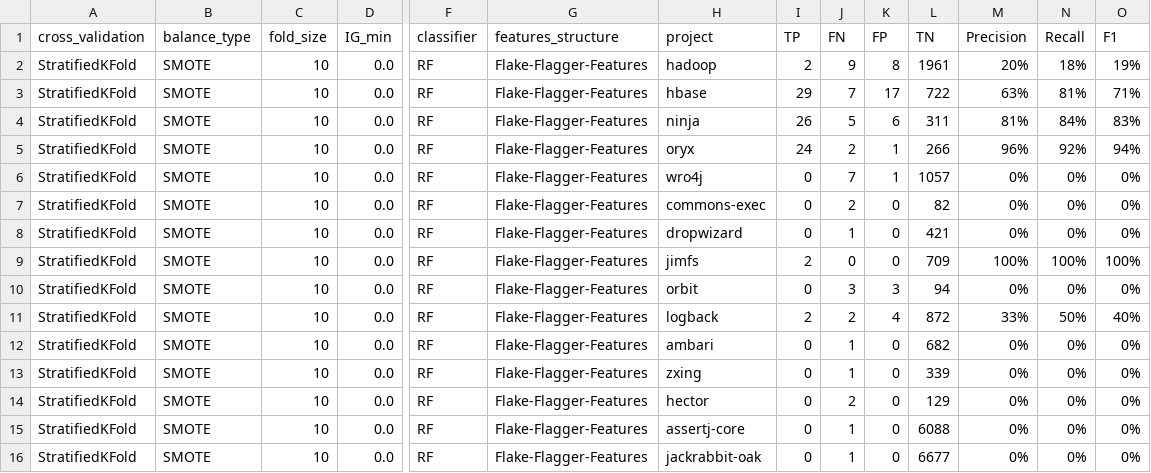
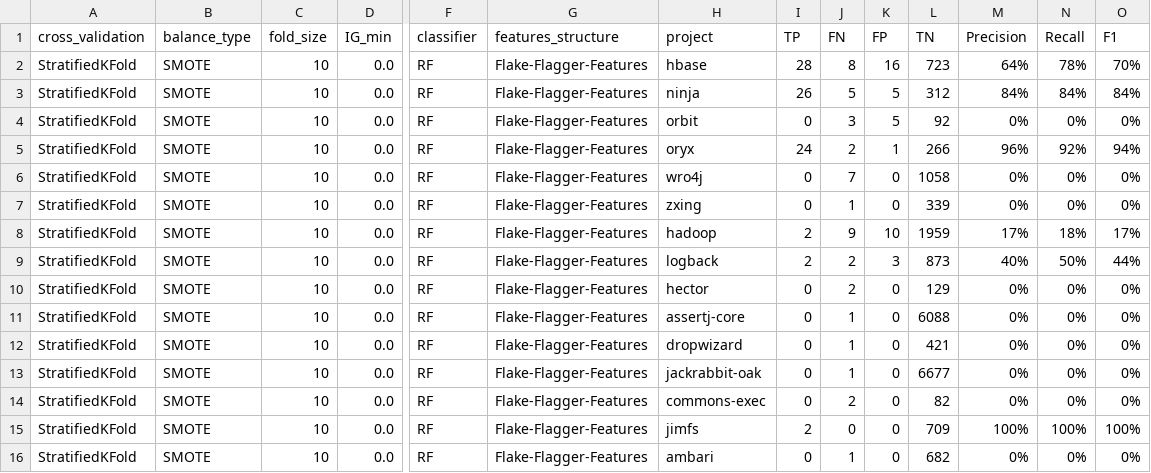
Before and after one commit to Ti-tanium/Software-Test-Project, a CSV file: test_script/results/FlakeFlagger_prediction/only_flakeflagger_classification_result/using_cross_validation/IG_0.0/prediction_result_by_project.csv, drawn as a sheet; only a part is shown, gaps mark what is left out; removed rows and columns are numbered as before the commit, all else as after; rows hold the shown columns only; the diff names each change by its address in the sheet, - before the commit and + after, or states it on an @@ line.

```diff
--- a/test_script/results/FlakeFlagger_prediction/only_flakeflagger_classification_result/using_cross_validation/IG_0.0/prediction_result_by_project.csv
+++ b/test_script/results/FlakeFlagger_prediction/only_flakeflagger_classification_result/using_cross_validation/IG_0.0/prediction_result_by_project.csv
-row 2: StratifiedKFold | SMOTE | 10 | 0.0 | RF | Flake-Flagger-Features | hadoop | 2 | 9 | 8 | 1961 | 20% | 18% | 19%
-I2 (TP): 29
+I2 (TP): 28
-J2 (FN): 7
+J2 (FN): 8
-K2 (FP): 17
+K2 (FP): 16
-L2 (TN): 722
+L2 (TN): 723
-M2 (Precision): 63%
+M2 (Precision): 64%
-N2 (Recall): 81%
+N2 (Recall): 78%
-O2 (F1): 71%
+O2 (F1): 70%
-K3 (FP): 6
+K3 (FP): 5
-L3 (TN): 311
+L3 (TN): 312
-M3 (Precision): 81%
+M3 (Precision): 84%
-O3 (F1): 83%
+O3 (F1): 84%
+row 4: StratifiedKFold | SMOTE | 10 | 0.0 | RF | Flake-Flagger-Features | orbit | 0 | 3 | 5 | 92 | 0% | 0% | 0%
-K6 (FP): 1
+K6 (FP): 0
-L6 (TN): 1057
+L6 (TN): 1058
-row 10: StratifiedKFold | SMOTE | 10 | 0.0 | RF | Flake-Flagger-Features | orbit | 0 | 3 | 3 | 94 | 0% | 0% | 0%
-row 11: StratifiedKFold | SMOTE | 10 | 0.0 | RF | Flake-Flagger-Features | logback | 2 | 2 | 4 | 872 | 33% | 50% | 40%
+row 8: StratifiedKFold | SMOTE | 10 | 0.0 | RF | Flake-Flagger-Features | hadoop | 2 | 9 | 10 | 1959 | 17% | 18% | 17%
+row 9: StratifiedKFold | SMOTE | 10 | 0.0 | RF | Flake-Flagger-Features | logback | 2 | 2 | 3 | 873 | 40% | 50% | 44%
@@ row 8 moved to row 12: StratifiedKFold @@
@@ row 7 moved to row 14: StratifiedKFold @@
@@ row 9 moved to row 15: StratifiedKFold @@
@@ row 12 moved to row 16: StratifiedKFold @@
```
Also changed, not shown: test_script/results/FlakeFlagger_prediction/only_flakeflagger_classification_result/using_cross_validation/IG_0.0/prediction_result.csv, test_script/results/FlakeFlagger_prediction/only_flakeflagger_classification_result/using_cross_validation/IG_0.0/prediction_result_per_test.csv, 2 other files.
